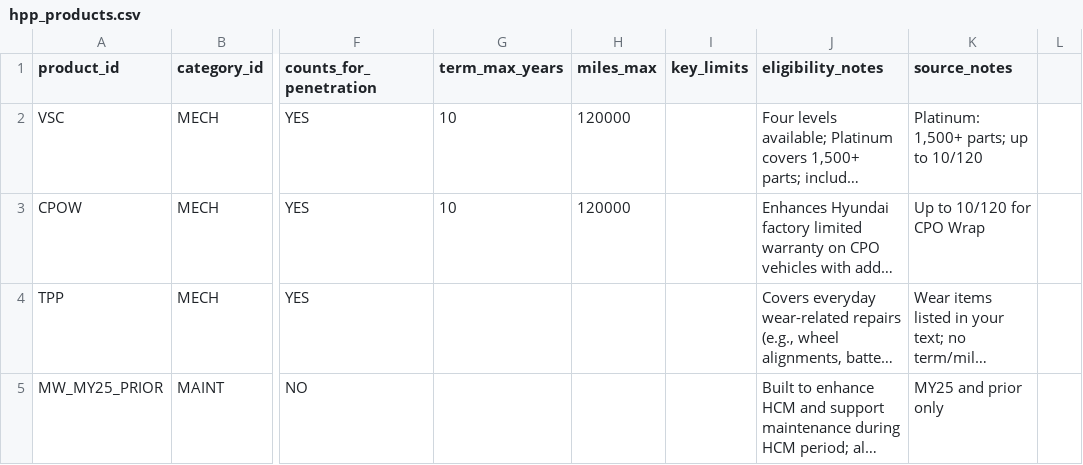
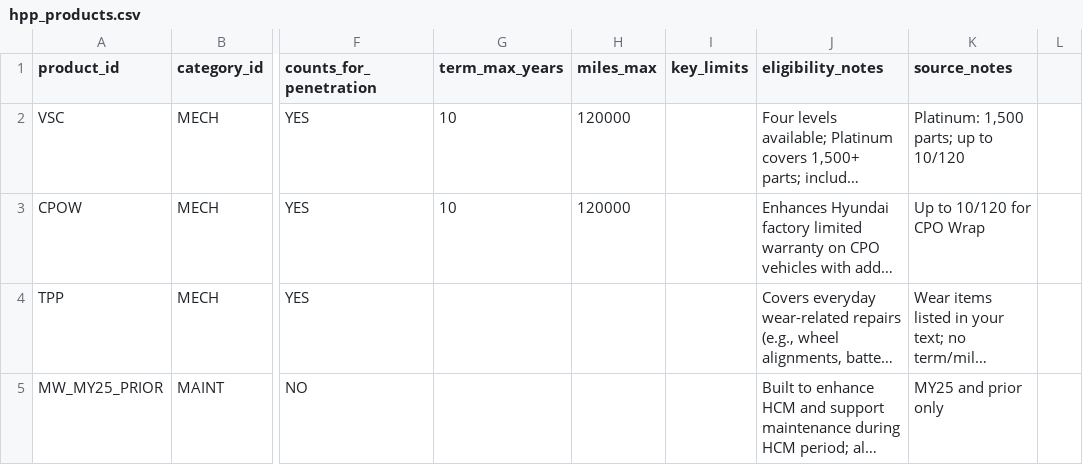
Before and after one commit to BabakRosewater/ownership_protection_plans, a CSV file: data/hpp_products.csv, drawn as a sheet; only a part is shown, gaps mark what is left out; long unchanged cells end in …; the diff names each change by its address in the sheet, - before the commit and + after, or states it on an @@ line.

Commit message:
Update hpp_products.csv

```diff
--- a/data/hpp_products.csv
+++ b/data/hpp_products.csv
-K2 (source_notes): Platinum: 1,500+ parts; up to 10/120
+K2 (source_notes): Platinum: 1,500 parts; up to 10/120
```
